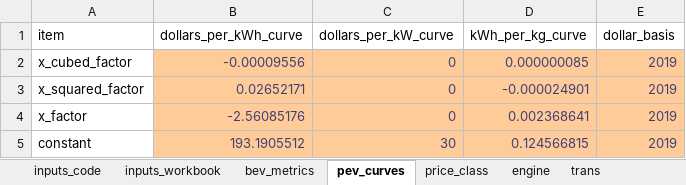
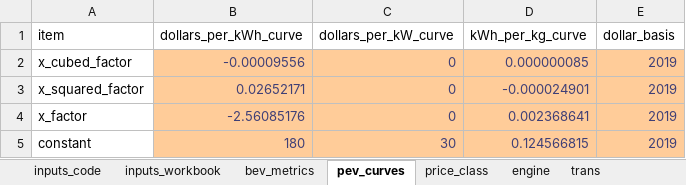
Before and after one commit to USEPA/EPA_OMEGA_Model, an Excel workbook: usepa_omega2_preproc/alpha_package_costs/alpha_package_costs_module_inputs.xlsx, sheet pev_curves, drawn as a sheet; values as stored, in another font and other column widths than the file's, no borders; the diff names each change by its address in the sheet, - before the commit and + after, or states it on an @@ line.

```diff
--- a/usepa_omega2_preproc/alpha_package_costs/alpha_package_costs_module_inputs.xlsx (sheet pev_curves)
+++ b/usepa_omega2_preproc/alpha_package_costs/alpha_package_costs_module_inputs.xlsx (sheet pev_curves)
-B5 (dollars_per_kWh_curve): 193.1905512
+B5 (dollars_per_kWh_curve): 180
```
Also changed, not shown: sheet inputs_code, 2 other files.
